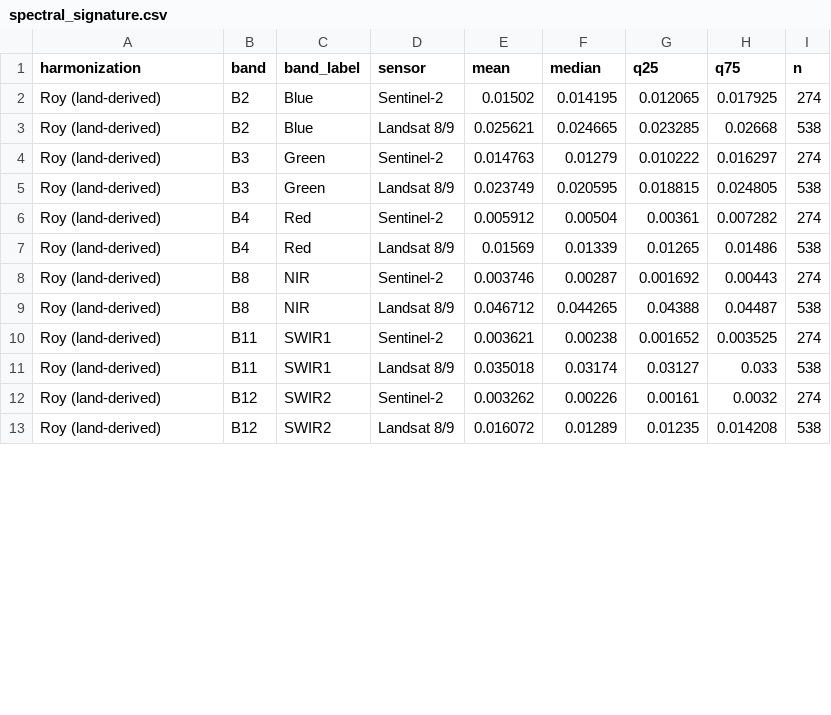
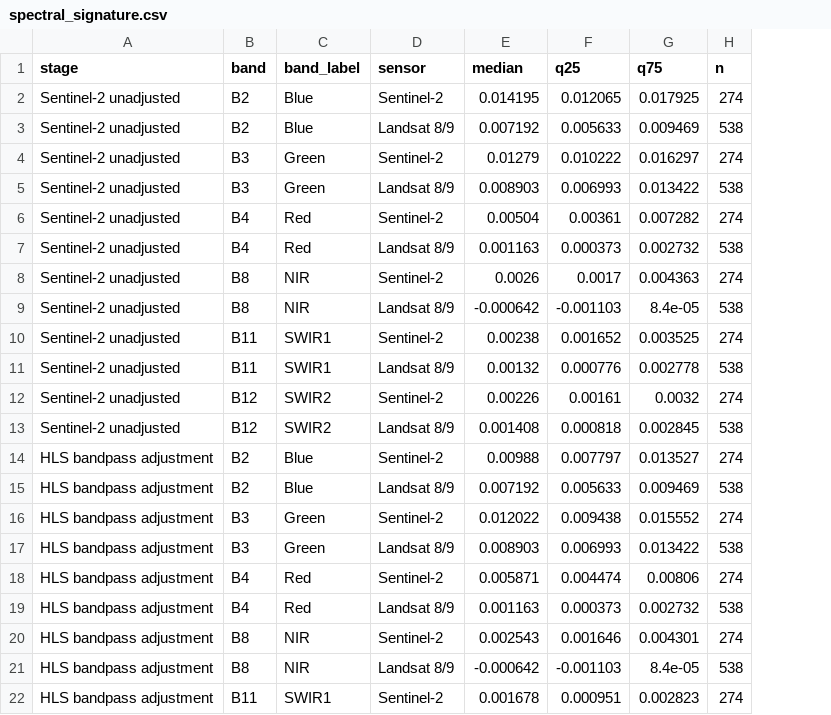
Before and after one commit to Andre031222/harmonized-titicaca-transparency, a CSV file: results/tidy/spectral_signature.csv, drawn as a sheet; only a part is shown; removed rows and columns are numbered as before the commit, all else as after; the diff covers the shown part only; the diff names each change by its address in the sheet, - before the commit and + after, or states it on an @@ line.

```diff
--- a/results/tidy/spectral_signature.csv
+++ b/results/tidy/spectral_signature.csv
-column E (mean), rows 2-13: 0.01502 | 0.025621 | 0.014763 | 0.023749 | 0.005912 | 0.01569 | 0.003746 | 0.046712 | 0.003621 | 0.035018 | 0.003262 | 0.016072
-A1: harmonization
+A1: stage
-A2:A13 (stage): Roy (land-derived)
+A2:A13 (stage): Sentinel-2 unadjusted
-E3 (median): 0.024665
+E3 (median): 0.007192
-F3 (q25): 0.023285
+F3 (q25): 0.005633
-G3 (q75): 0.02668
+G3 (q75): 0.009469
-E5 (median): 0.020595
+E5 (median): 0.008903
-F5 (q25): 0.018815
+F5 (q25): 0.006993
-G5 (q75): 0.024805
+G5 (q75): 0.013422
-E7 (median): 0.01339
+E7 (median): 0.001163
-F7 (q25): 0.01265
+F7 (q25): 0.000373
-G7 (q75): 0.01486
+G7 (q75): 0.002732
-E8 (median): 0.00287
+E8 (median): 0.0026
-F8 (q25): 0.001692
+F8 (q25): 0.0017
-G8 (q75): 0.00443
+G8 (q75): 0.004363
-E9 (median): 0.044265
+E9 (median): -0.000642
-F9 (q25): 0.04388
+F9 (q25): -0.001103
-G9 (q75): 0.04487
+G9 (q75): 8.4e-05
-E11 (median): 0.03174
+E11 (median): 0.00132
-F11 (q25): 0.03127
+F11 (q25): 0.000776
-G11 (q75): 0.033
+G11 (q75): 0.002778
-E13 (median): 0.01289
+E13 (median): 0.001408
-F13 (q25): 0.01235
+F13 (q25): 0.000818
-G13 (q75): 0.014208
+G13 (q75): 0.002845
+row 14: HLS bandpass adjustment | B2 | Blue | Sentinel-2 | 0.00988 | 0.007797 | 0.013527 | 274
+row 15: HLS bandpass adjustment | B2 | Blue | Landsat 8/9 | 0.007192 | 0.005633 | 0.009469 | 538
+row 16: HLS bandpass adjustment | B3 | Green | Sentinel-2 | 0.012022 | 0.009438 | 0.015552 | 274
+row 17: HLS bandpass adjustment | B3 | Green | Landsat 8/9 | 0.008903 | 0.006993 | 0.013422 | 538
+row 18: HLS bandpass adjustment | B4 | Red | Sentinel-2 | 0.005871 | 0.004474 | 0.00806 | 274
+row 19: HLS bandpass adjustment | B4 | Red | Landsat 8/9 | 0.001163 | 0.000373 | 0.002732 | 538
+row 20: HLS bandpass adjustment | B8 | NIR | Sentinel-2 | 0.002543 | 0.001646 | 0.004301 | 274
+row 21: HLS bandpass adjustment | B8 | NIR | Landsat 8/9 | -0.000642 | -0.001103 | 8.4e-05 | 538
+row 22: HLS bandpass adjustment | B11 | SWIR1 | Sentinel-2 | 0.001678 | 0.000951 | 0.002823 | 274
```
Also changed, not shown: 3 added rows and 36 edited cells elsewhere in this file, results/tidy/interval_width_by_secchi.csv, results/tidy/lisa_stations.csv, 43 other files.
